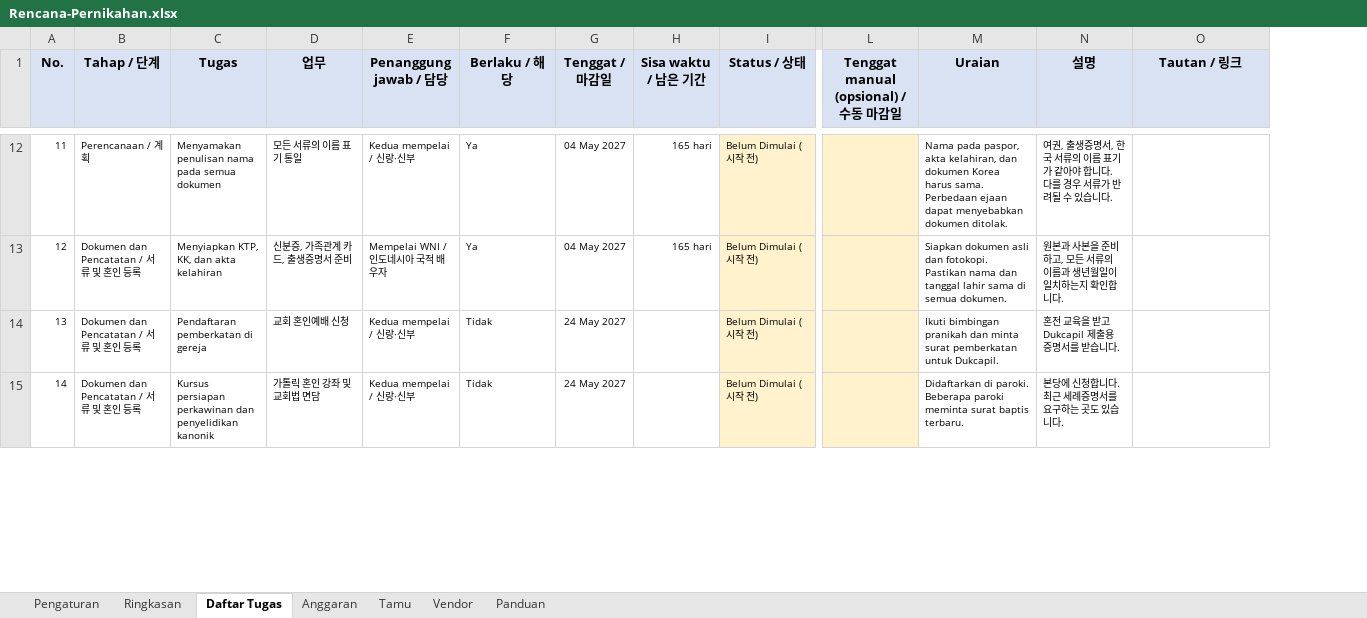
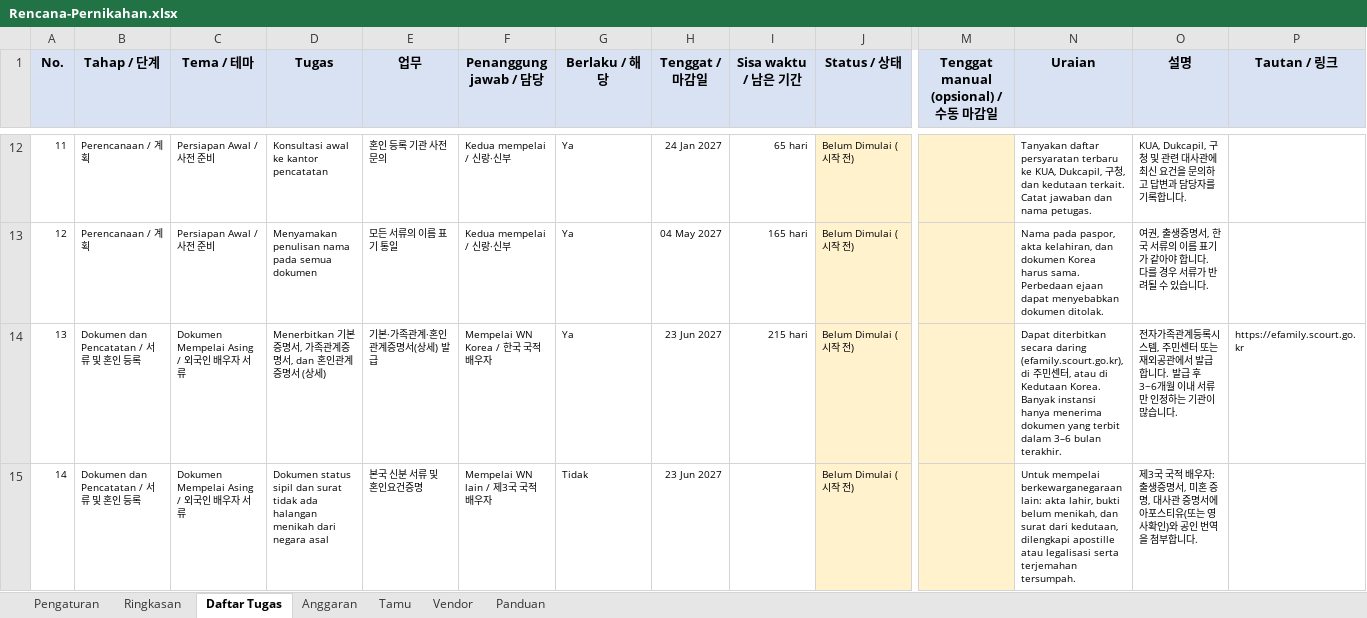
Before and after one commit to dedychris/random-apps, an Excel workbook: wedding-quest/Rencana-Pernikahan.xlsx, sheet Daftar Tugas, drawn as a sheet; only a part is shown, gaps mark what is left out; values as stored, in another font and other column widths than the file's, no borders; conditional formats not drawn; addresses are those after the commit; the diff covers the shown part only; the diff names each change by its address in the sheet, - before the commit and + after, or states it on an @@ line.

```diff
--- a/wedding-quest/Rencana-Pernikahan.xlsx (sheet Daftar Tugas)
+++ b/wedding-quest/Rencana-Pernikahan.xlsx (sheet Daftar Tugas)
+column C (Tema / 테마), rows 12-15: Persiapan Awal / 사전 준비 | Persiapan Awal / 사전 준비 | Dokumen Mempelai Asing / 외국인 배우자 서류 | Dokumen Mempelai Asing / 외국인 배우자 서류
-D12 (Tugas): Menyamakan penulisan nama pada semua dokumen
+D12 (Tugas): Konsultasi awal ke kantor pencatatan
-E12 (업무): 모든 서류의 이름 표기 통일
+E12 (업무): 혼인 등록 기관 사전 문의
-H12 (Tenggat / 마감일): 04 May 2027
+H12 (Tenggat / 마감일): 24 Jan 2027
-I12 (Sisa waktu / 남은 기간): 165 hari
+I12 (Sisa waktu / 남은 기간): 65 hari
-N12 (Uraian): Nama pada paspor, akta kelahiran, dan dokumen Korea harus sama. Perbedaan ejaan dapat menyebabkan dokumen ditolak.
+N12 (Uraian): Tanyakan daftar persyaratan terbaru ke KUA, Dukcapil, 구청, dan kedutaan terkait. Catat jawaban dan nama petugas.
-O12 (설명): 여권, 출생증명서, 한국 서류의 이름 표기가 같아야 합니다. 다를 경우 서류가 반려될 수 있습니다.
+O12 (설명): KUA, Dukcapil, 구청 및 관련 대사관에 최신 요건을 문의하고 답변과 담당자를 기록합니다.
-B13 (Tahap / 단계): Dokumen dan Pencatatan / 서류 및 혼인 등록
+B13 (Tahap / 단계): Perencanaan / 계획
-D13 (Tugas): Menyiapkan KTP, KK, dan akta kelahiran
+D13 (Tugas): Menyamakan penulisan nama pada semua dokumen
-E13 (업무): 신분증, 가족관계 카드, 출생증명서 준비
+E13 (업무): 모든 서류의 이름 표기 통일
-F13 (Penanggung jawab / 담당): Mempelai WNI / 인도네시아 국적 배우자
+F13 (Penanggung jawab / 담당): Kedua mempelai / 신랑·신부
-N13 (Uraian): Siapkan dokumen asli dan fotokopi. Pastikan nama dan tanggal lahir sama di semua dokumen.
+N13 (Uraian): Nama pada paspor, akta kelahiran, dan dokumen Korea harus sama. Perbedaan ejaan dapat menyebabkan dokumen ditolak.
-O13 (설명): 원본과 사본을 준비하고, 모든 서류의 이름과 생년월일이 일치하는지 확인합니다.
+O13 (설명): 여권, 출생증명서, 한국 서류의 이름 표기가 같아야 합니다. 다를 경우 서류가 반려될 수 있습니다.
-D14 (Tugas): Pendaftaran pemberkatan di gereja
+D14 (Tugas): Menerbitkan 기본증명서, 가족관계증명서, dan 혼인관계증명서 (상세)
-E14 (업무): 교회 혼인예배 신청
+E14 (업무): 기본·가족관계·혼인관계증명서(상세) 발급
-F14 (Penanggung jawab / 담당): Kedua mempelai / 신랑·신부
+F14 (Penanggung jawab / 담당): Mempelai WN Korea / 한국 국적 배우자
-G14 (Berlaku / 해당): Tidak
+G14 (Berlaku / 해당): Ya
-H14:H15 (Tenggat / 마감일): 24 May 2027
+H14:H15 (Tenggat / 마감일): 23 Jun 2027
-I14 (Sisa waktu / 남은 기간): (empty)
+I14 (Sisa waktu / 남은 기간): 215 hari
-N14 (Uraian): Ikuti bimbingan pranikah dan minta surat pemberkatan untuk Dukcapil.
+N14 (Uraian): Dapat diterbitkan secara daring (efamily.scourt.go.kr), di 주민센터, atau di Kedutaan Korea. Banyak instansi hanya menerima dokumen yang terbit dalam 3–6 bulan terakhir.
-O14 (설명): 혼전 교육을 받고 Dukcapil 제출용 증명서를 받습니다.
+O14 (설명): 전자가족관계등록시스템, 주민센터 또는 재외공관에서 발급합니다. 발급 후 3~6개월 이내 서류만 인정하는 기관이 많습니다.
-P14 (Tautan / 링크): (empty)
+P14 (Tautan / 링크): https://efamily.scourt.go.kr
-D15 (Tugas): Kursus persiapan perkawinan dan penyelidikan kanonik
+D15 (Tugas): Dokumen status sipil dan surat tidak ada halangan menikah dari negara asal
-E15 (업무): 가톨릭 혼인 강좌 및 교회법 면담
+E15 (업무): 본국 신분 서류 및 혼인요건증명
-F15 (Penanggung jawab / 담당): Kedua mempelai / 신랑·신부
+F15 (Penanggung jawab / 담당): Mempelai WN lain / 제3국 국적 배우자
-N15 (Uraian): Didaftarkan di paroki. Beberapa paroki meminta surat baptis terbaru.
+N15 (Uraian): Untuk mempelai berkewarganegaraan lain: akta lahir, bukti belum menikah, dan surat dari kedutaan, dilengkapi apostille atau legalisasi serta terjemahan tersumpah.
-O15 (설명): 본당에 신청합니다. 최근 세례증명서를 요구하는 곳도 있습니다.
+O15 (설명): 제3국 국적 배우자: 출생증명서, 미혼 증명, 대사관 증명서에 아포스티유(또는 영사확인)와 공인 번역을 첨부합니다.
```
Also changed, not shown: 640 edited cells elsewhere in this sheet, sheet Ringkasan, formulas that keep their value, 7 other files.
